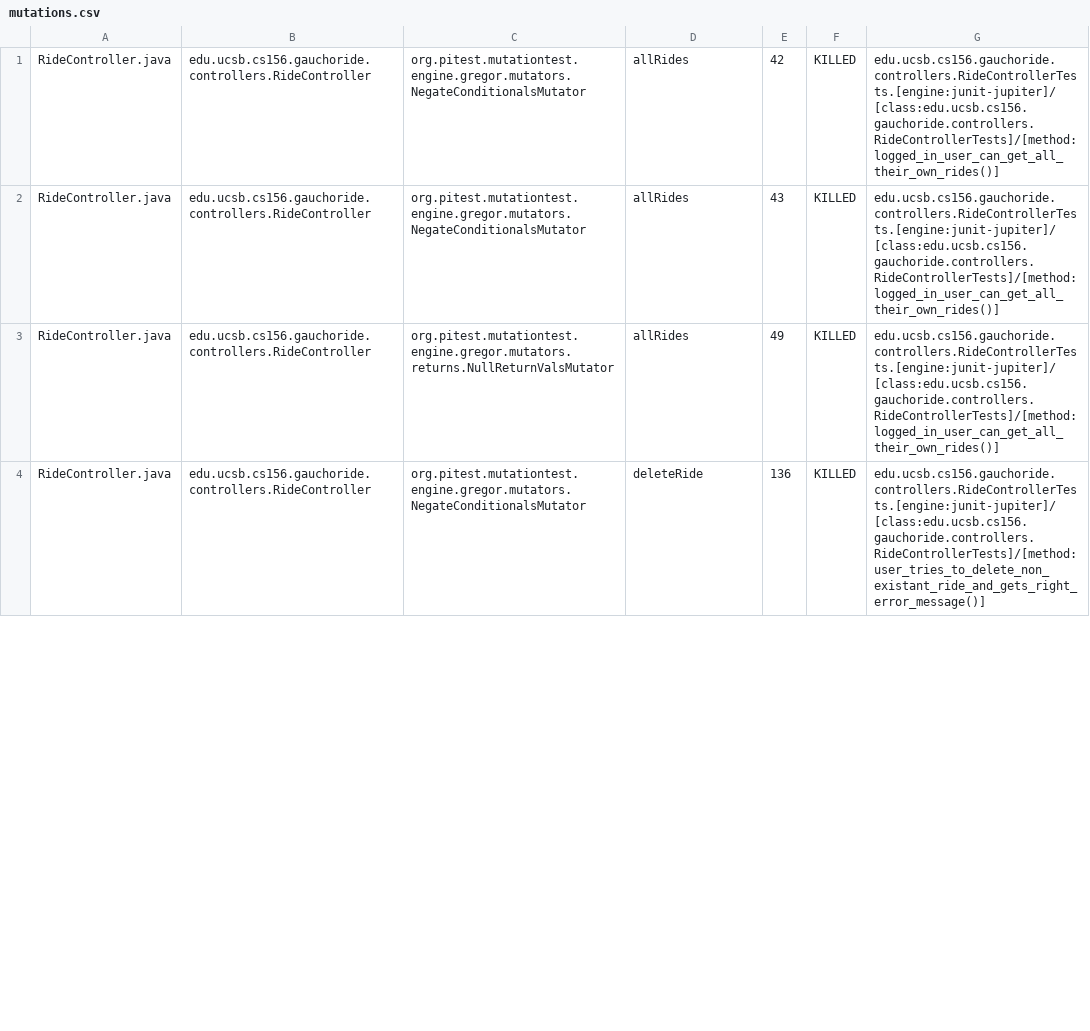
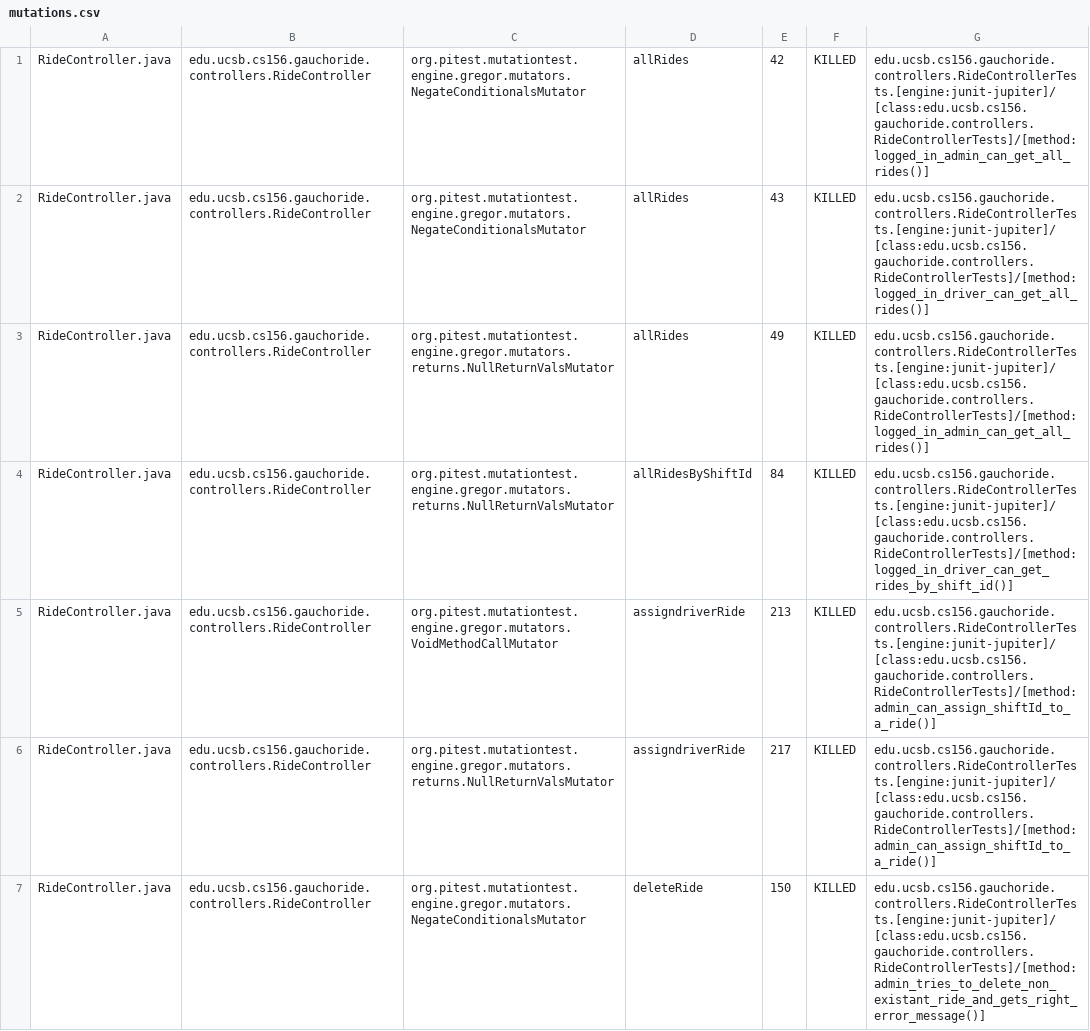
Before and after one commit to ucsb-cs156-w24/proj-gauchoride-w24-7pm-1, a CSV file: prs/50/pitest/mutations.csv, drawn as a sheet; only a part is shown; the diff covers the shown part only.

Commit message:
Deploying to gh-pages from @ ucsb-cs156-w24/proj-gauchoride-w24-7pm-1@63be58784f9b73dd9d1c407a78c3a010828bef9f 🚀

```diff
--- a/prs/50/pitest/mutations.csv
+++ b/prs/50/pitest/mutations.csv
@@ -1,4 +1,7 @@
-RideController.java,edu.ucsb.cs156.gauchoride.controllers.RideController,org.pitest.mutationtest.engine.gregor.mutators.NegateConditionalsMutator,allRides,42,KILLED,edu.ucsb.cs156.gauchoride.controllers.RideControllerTests.[engine:junit-jupiter]/[class:edu.ucsb.cs156.gauchoride.controllers.RideControllerTests]/[method:logged_in_user_can_get_all_their_own_rides()]
-RideController.java,edu.ucsb.cs156.gauchoride.controllers.RideController,org.pitest.mutationtest.engine.gregor.mutators.NegateConditionalsMutator,allRides,43,KILLED,edu.ucsb.cs156.gauchoride.controllers.RideControllerTests.[engine:junit-jupiter]/[class:edu.ucsb.cs156.gauchoride.controllers.RideControllerTests]/[method:logged_in_user_can_get_all_their_own_rides()]
-RideController.java,edu.ucsb.cs156.gauchoride.controllers.RideController,org.pitest.mutationtest.engine.gregor.mutators.returns.NullReturnValsMutator,allRides,49,KILLED,edu.ucsb.cs156.gauchoride.controllers.RideControllerTests.[engine:junit-jupiter]/[class:edu.ucsb.cs156.gauchoride.controllers.RideControllerTests]/[method:logged_in_user_can_get_all_their_own_rides()]
-RideController.java,edu.ucsb.cs156.gauchoride.controllers.RideController,org.pitest.mutationtest.engine.gregor.mutators.NegateConditionalsMutator,deleteRide,136,KILLED,edu.ucsb.cs156.gauchoride.controllers.RideControllerTests.[engine:junit-jupiter]/[class:edu.ucsb.cs156.gauchoride.controllers.RideControllerTests]/[method:user_tries_to_delete_non_existant_ride_and_gets_right_error_message()]
+RideController.java,edu.ucsb.cs156.gauchoride.controllers.RideController,org.pitest.mutationtest.engine.gregor.mutators.NegateConditionalsMutator,allRides,42,KILLED,edu.ucsb.cs156.gauchoride.controllers.RideControllerTests.[engine:junit-jupiter]/[class:edu.ucsb.cs156.gauchoride.controllers.RideControllerTests]/[method:logged_in_admin_can_get_all_rides()]
+RideController.java,edu.ucsb.cs156.gauchoride.controllers.RideController,org.pitest.mutationtest.engine.gregor.mutators.NegateConditionalsMutator,allRides,43,KILLED,edu.ucsb.cs156.gauchoride.controllers.RideControllerTests.[engine:junit-jupiter]/[class:edu.ucsb.cs156.gauchoride.controllers.RideControllerTests]/[method:logged_in_driver_can_get_all_rides()]
+RideController.java,edu.ucsb.cs156.gauchoride.controllers.RideController,org.pitest.mutationtest.engine.gregor.mutators.returns.NullReturnValsMutator,allRides,49,KILLED,edu.ucsb.cs156.gauchoride.controllers.RideControllerTests.[engine:junit-jupiter]/[class:edu.ucsb.cs156.gauchoride.controllers.RideControllerTests]/[method:logged_in_admin_can_get_all_rides()]
+RideController.java,edu.ucsb.cs156.gauchoride.controllers.RideController,org.pitest.mutationtest.engine.gregor.mutators.returns.NullReturnValsMutator,allRidesByShiftId,84,KILLED,edu.ucsb.cs156.gauchoride.controllers.RideControllerTests.[engine:junit-jupiter]/[class:edu.ucsb.cs156.gauchoride.controllers.RideControllerTests]/[method:logged_in_driver_can_get_rides_by_shift_id()]
+RideController.java,edu.ucsb.cs156.gauchoride.controllers.RideController,org.pitest.mutationtest.engine.gregor.mutators.VoidMethodCallMutator,assigndriverRide,213,KILLED,edu.ucsb.cs156.gauchoride.controllers.RideControllerTests.[engine:junit-jupiter]/[class:edu.ucsb.cs156.gauchoride.controllers.RideControllerTests]/[method:admin_can_assign_shiftId_to_a_ride()]
+RideController.java,edu.ucsb.cs156.gauchoride.controllers.RideController,org.pitest.mutationtest.engine.gregor.mutators.returns.NullReturnValsMutator,assigndriverRide,217,KILLED,edu.ucsb.cs156.gauchoride.controllers.RideControllerTests.[engine:junit-jupiter]/[class:edu.ucsb.cs156.gauchoride.controllers.RideControllerTests]/[method:admin_can_assign_shiftId_to_a_ride()]
+RideController.java,edu.ucsb.cs156.gauchoride.controllers.RideController,org.pitest.mutationtest.engine.gregor.mutators.NegateConditionalsMutator,deleteRide,150,KILLED,edu.ucsb.cs156.gauchoride.controllers.RideControllerTests.[engine:junit-jupiter]/[class:edu.ucsb.cs156.gauchoride.controllers.RideControllerTests]/[method:admin_tries_to_delete_non_existant_ride_and_gets_right_error_message()]
```
Also changed, not shown: 1 added row and 66 edited cells elsewhere in this file, 19 other files.
